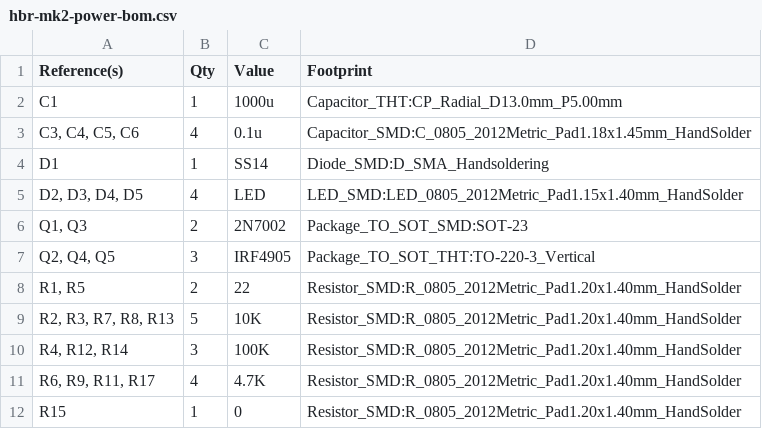
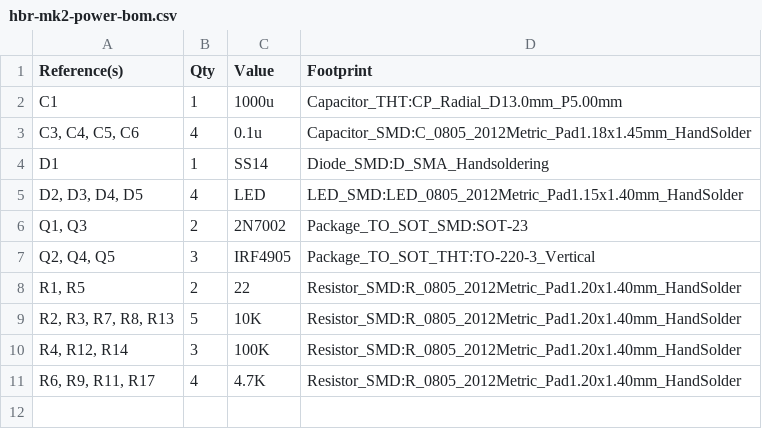
Before and after one commit to afiskon/hbr-mk2, a CSV file: pcbs/power/hbr-mk2-power-bom.csv, drawn as a sheet.

Commit message:
Update hbr-mk2-power-bom.csv

```diff
--- a/pcbs/power/hbr-mk2-power-bom.csv
+++ b/pcbs/power/hbr-mk2-power-bom.csv
@@ -11,2 +11 @@ D1,1,SS14,Diode_SMD:D_SMA_Handsoldering
 "R6, R9, R11, R17",4,4.7K,Resistor_SMD:R_0805_2012Metric_Pad1.20x1.40mm_HandSolder
-R15,1,0,Resistor_SMD:R_0805_2012Metric_Pad1.20x1.40mm_HandSolder
```
